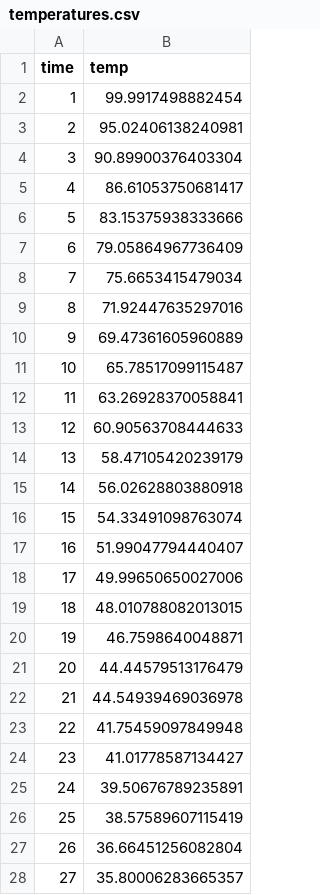
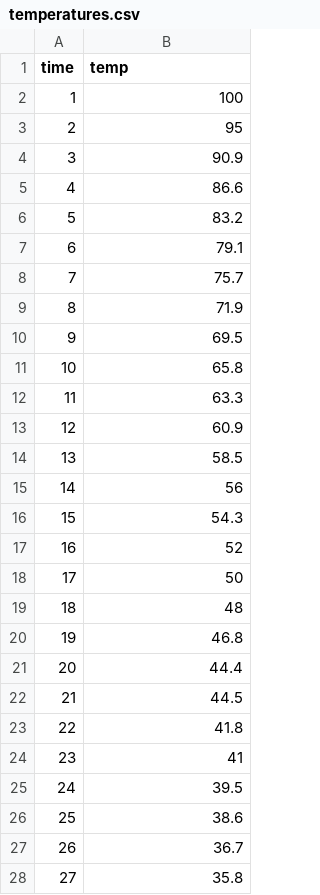
Before and after one commit to EMazcunan/model-fitting, a CSV file: data/temperatures.csv, drawn as a sheet; only a part is shown; the diff covers the shown part only.

```diff
--- a/data/temperatures.csv
+++ b/data/temperatures.csv
@@ -1,28 +1,28 @@
 time,temp
-1,99.9917498882454
-2,95.02406138240981
-3,90.89900376403304
-4,86.61053750681417
-5,83.15375938333666
-6,79.05864967736409
-7,75.6653415479034
-8,71.92447635297016
-9,69.47361605960889
-10,65.78517099115487
-11,63.26928370058841
-12,60.90563708444633
-13,58.47105420239179
-14,56.02628803880918
-15,54.33491098763074
-16,51.99047794440407
-17,49.99650650027006
-18,48.010788082013015
-19,46.7598640048871
-20,44.44579513176479
-21,44.54939469036978
-22,41.75459097849948
-23,41.01778587134427
-24,39.50676789235891
-25,38.57589607115419
-26,36.66451256082804
-27,35.80006283665357
+1,100
+2,95
+3,90.9
+4,86.6
+5,83.2
+6,79.1
+7,75.7
+8,71.9
+9,69.5
+10,65.8
+11,63.3
+12,60.9
+13,58.5
+14,56
+15,54.3
+16,52
+17,50
+18,48
+19,46.8
+20,44.4
+21,44.5
+22,41.8
+23,41
+24,39.5
+25,38.6
+26,36.7
+27,35.8
```
Also changed, not shown: 33 edited cells elsewhere in this file, 20 other files.
